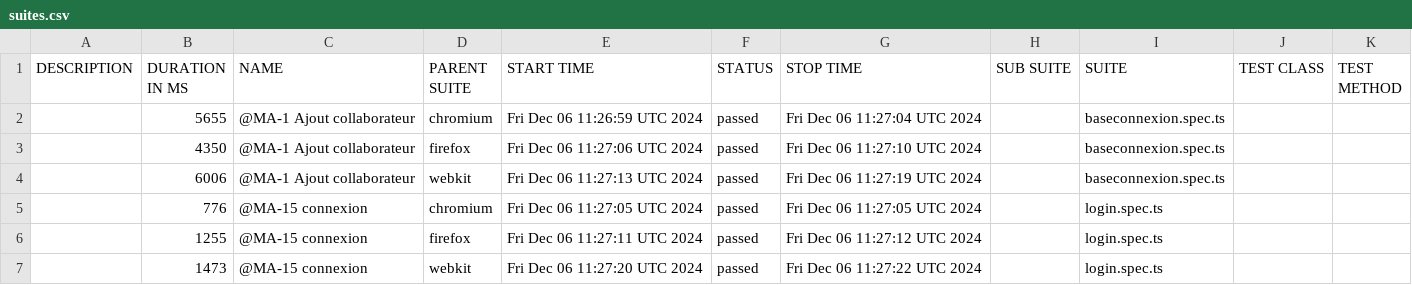
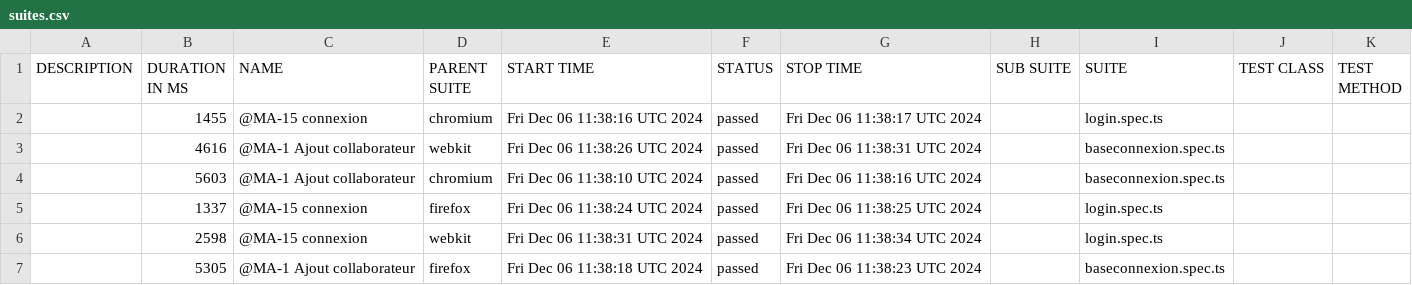
Before and after one commit to awatagiltoo1/MossalAutomation, a CSV file: data/suites.csv, drawn as a sheet.

```diff
--- a/data/suites.csv
+++ b/data/suites.csv
@@ -1,7 +1,7 @@
 "DESCRIPTION","DURATION IN MS","NAME","PARENT SUITE","START TIME","STATUS","STOP TIME","SUB SUITE","SUITE","TEST CLASS","TEST METHOD"
-"","5655","@MA-1 Ajout collaborateur","chromium","Fri Dec 06 11:26:59 UTC 2024","passed","Fri Dec 06 11:27:04 UTC 2024","","baseconnexion.spec.ts","",""
-"","4350","@MA-1 Ajout collaborateur","firefox","Fri Dec 06 11:27:06 UTC 2024","passed","Fri Dec 06 11:27:10 UTC 2024","","baseconnexion.spec.ts","",""
-"","6006","@MA-1 Ajout collaborateur","webkit","Fri Dec 06 11:27:13 UTC 2024","passed","Fri Dec 06 11:27:19 UTC 2024","","baseconnexion.spec.ts","",""
-"","776","@MA-15 connexion","chromium","Fri Dec 06 11:27:05 UTC 2024","passed","Fri Dec 06 11:27:05 UTC 2024","","login.spec.ts","",""
-"","1255","@MA-15 connexion","firefox","Fri Dec 06 11:27:11 UTC 2024","passed","Fri Dec 06 11:27:12 UTC 2024","","login.spec.ts","",""
-"","1473","@MA-15 connexion","webkit","Fri Dec 06 11:27:20 UTC 2024","passed","Fri Dec 06 11:27:22 UTC 2024","","login.spec.ts","",""
+"","1455","@MA-15 connexion","chromium","Fri Dec 06 11:38:16 UTC 2024","passed","Fri Dec 06 11:38:17 UTC 2024","","login.spec.ts","",""
+"","4616","@MA-1 Ajout collaborateur","webkit","Fri Dec 06 11:38:26 UTC 2024","passed","Fri Dec 06 11:38:31 UTC 2024","","baseconnexion.spec.ts","",""
+"","5603","@MA-1 Ajout collaborateur","chromium","Fri Dec 06 11:38:10 UTC 2024","passed","Fri Dec 06 11:38:16 UTC 2024","","baseconnexion.spec.ts","",""
+"","1337","@MA-15 connexion","firefox","Fri Dec 06 11:38:24 UTC 2024","passed","Fri Dec 06 11:38:25 UTC 2024","","login.spec.ts","",""
+"","2598","@MA-15 connexion","webkit","Fri Dec 06 11:38:31 UTC 2024","passed","Fri Dec 06 11:38:34 UTC 2024","","login.spec.ts","",""
+"","5305","@MA-1 Ajout collaborateur","firefox","Fri Dec 06 11:38:18 UTC 2024","passed","Fri Dec 06 11:38:23 UTC 2024","","baseconnexion.spec.ts","",""
```
Also changed, not shown: 26 other files.
